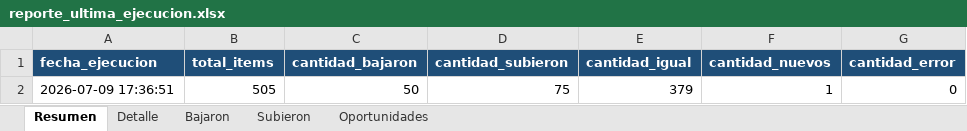
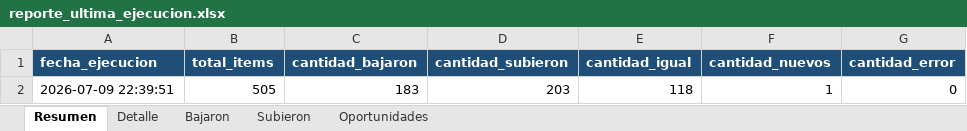
Before and after one commit to Manuel02371/TCGPlayerBot, an Excel workbook: data/reports/reporte_ultima_ejecucion.xlsx, sheet Resumen, drawn as a sheet; only a part is shown; values as stored, in another font and other column widths than the file's, no borders; the diff names each change by its address in the sheet, - before the commit and + after, or states it on an @@ line.

```diff
--- a/data/reports/reporte_ultima_ejecucion.xlsx (sheet Resumen)
+++ b/data/reports/reporte_ultima_ejecucion.xlsx (sheet Resumen)
-A2 (fecha_ejecucion): 2026-07-09 17:36:51
+A2 (fecha_ejecucion): 2026-07-09 22:39:51
-C2 (cantidad_bajaron): 50
+C2 (cantidad_bajaron): 183
-D2 (cantidad_subieron): 75
+D2 (cantidad_subieron): 203
-E2 (cantidad_igual): 379
+E2 (cantidad_igual): 118
```
Also changed, not shown: sheet Detalle, sheet Subieron, sheet Bajaron, 3 other files.
